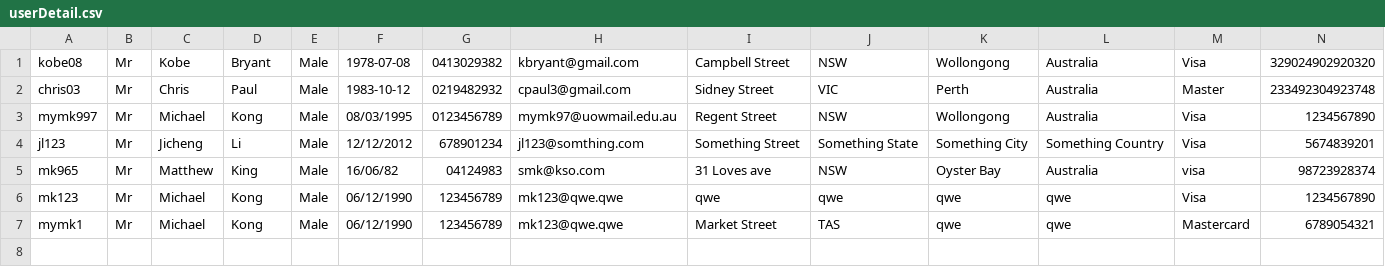
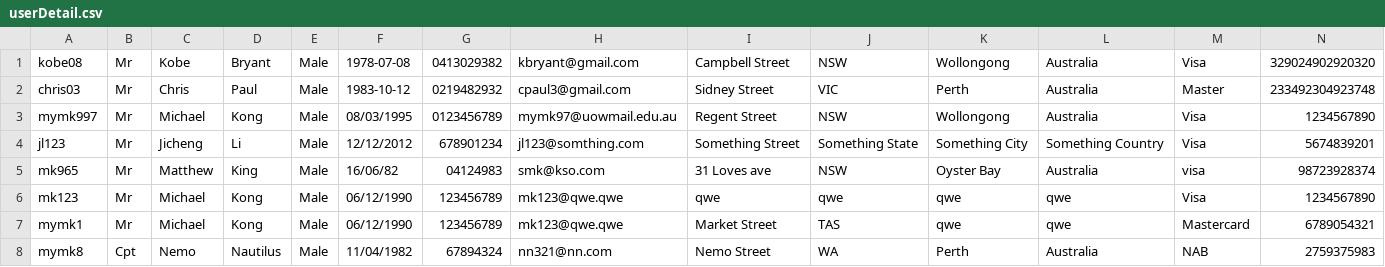
Before and after one commit to mKingUOW/222Project, a CSV file: 222_Project_Code/src/database/userDetail.csv, drawn as a sheet; only a part is shown; rows hold the shown columns only; the diff names each change by its address in the sheet, - before the commit and + after, or states it on an @@ line.

```diff
--- a/222_Project_Code/src/database/userDetail.csv
+++ b/222_Project_Code/src/database/userDetail.csv
+row 8: mymk8 | Cpt | Nemo | Nautilus | Male | 11/04/1982 | 67894324 | nn321@nn.com | Nemo Street | WA | Perth | Australia | NAB | 2759375983
```
Also changed, not shown: 222_Project_Code/src/database/userAccount.csv, 39 other files.
